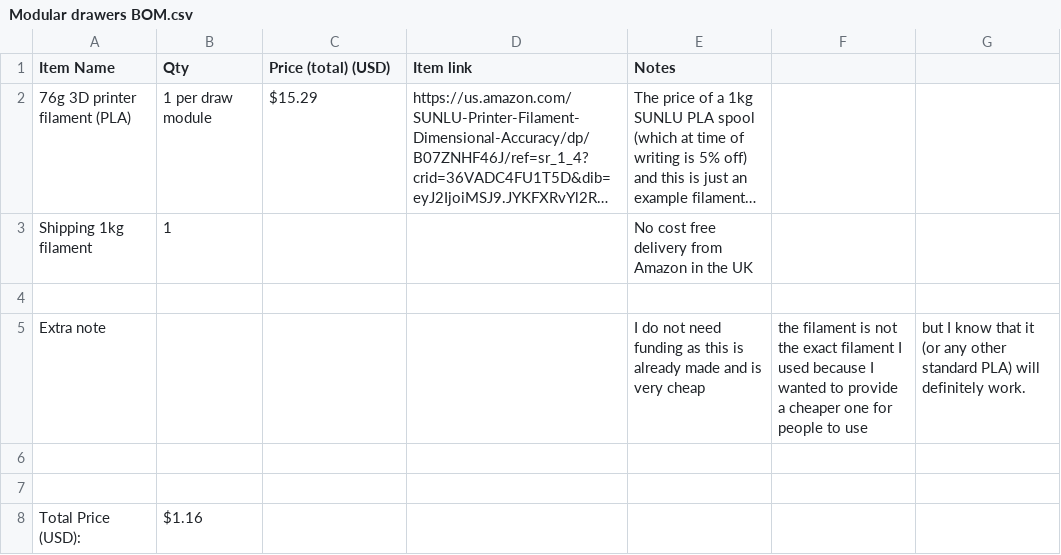
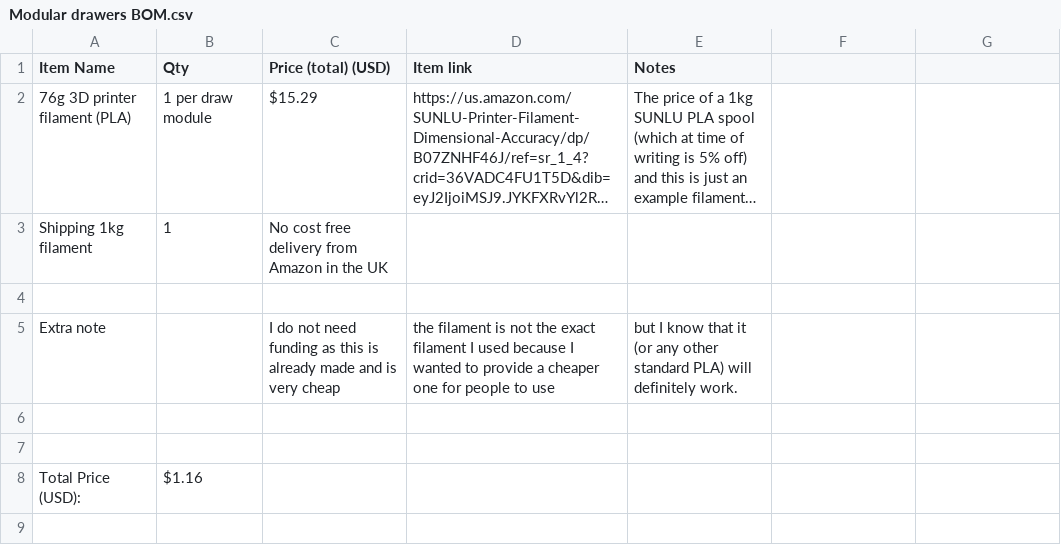
Before and after one commit to diynotaguy/Slide-lock-modular-drawers, a CSV file: Modular drawers BOM.csv, drawn as a sheet; long unchanged cells end in …; removed rows and columns are numbered as before the commit, all else as after; the diff names each change by its address in the sheet, - before the commit and + after, or states it on an @@ line.

Commit message:
Trying to fix BOM formatting 2.csv

```diff
--- a/Modular drawers BOM.csv
+++ b/Modular drawers BOM.csv
-C3 (Price (total) (USD)): (empty)
+C3 (Price (total) (USD)): No cost free delivery from Amazon in the UK
-E3 (Notes): No cost free delivery from Amazon in the UK
+E3 (Notes): (empty)
-row 5: Extra note |  |  |  | I do not need funding as this is already made and is very cheap | the filament is not the exact filament I used because I wanted to provide a cheaper one for people to use | but I know that it (or any other standard PLA) will definitely work.
+row 5: Extra note |  | I do not need funding as this is already made and is very cheap | the filament is not the exact filament I used because I wanted to provide a cheaper one for people to use | but I know that it (or any other standard PLA) will definitely work.
```
